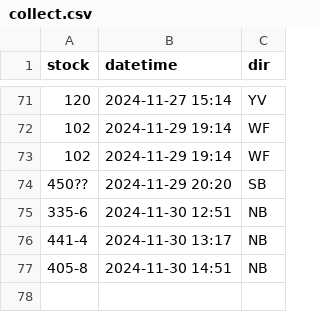
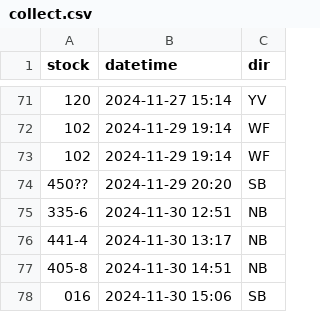
Before and after one commit to bryan7ran/banff-high-speed-rail, a CSV file: collect.csv, drawn as a sheet; only a part is shown, gaps mark what is left out.

Commit message:
Update collect.csv

```diff
--- a/collect.csv
+++ b/collect.csv
@@ -77 +77,2 @@ stock,datetime,dir
 405-8,2024-11-30 14:51,NB
+016,2024-11-30 15:06,SB
```
